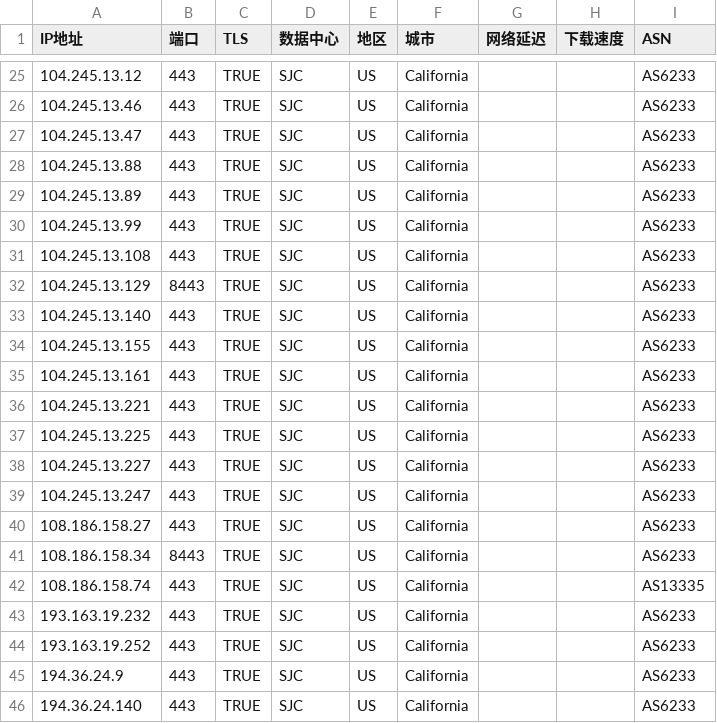
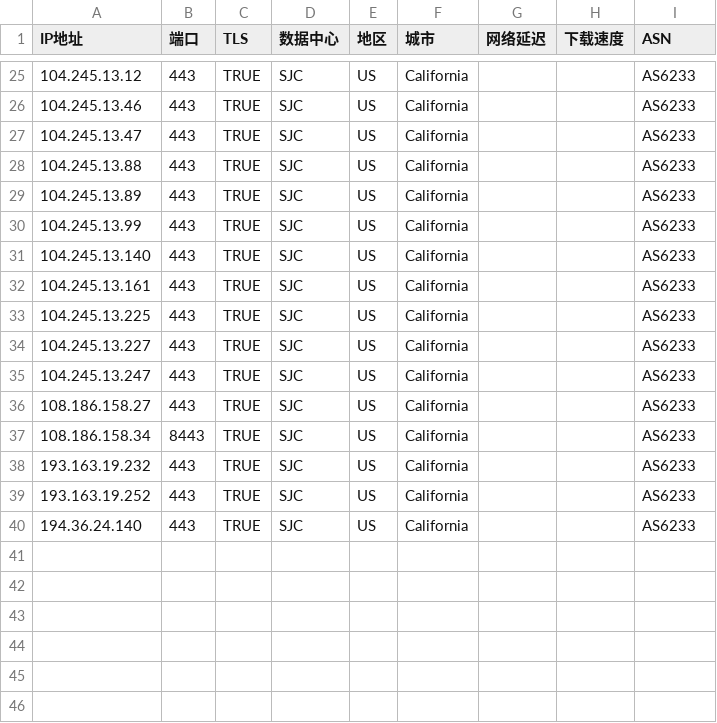
Before and after one commit to zjh327954/css, a CSV file: 优选反代ip/AS6233.csv, drawn as a sheet; only a part is shown, gaps mark what is left out; removed rows and columns are numbered as before the commit, all else as after; the diff covers the shown part only; the diff names each change by its address in the sheet, - before the commit and + after, or states it on an @@ line.

```diff
--- a/优选反代ip/AS6233.csv
+++ b/优选反代ip/AS6233.csv
-row 31: 104.245.13.108 | 443 | TRUE | SJC | US | California |  |  | AS6233
-row 32: 104.245.13.129 | 8443 | TRUE | SJC | US | California |  |  | AS6233
-row 34: 104.245.13.155 | 443 | TRUE | SJC | US | California |  |  | AS6233
-row 36: 104.245.13.221 | 443 | TRUE | SJC | US | California |  |  | AS6233
-row 42: 108.186.158.74 | 443 | TRUE | SJC | US | California |  |  | AS13335
-row 45: 194.36.24.9 | 443 | TRUE | SJC | US | California |  |  | AS6233
```
Also changed, not shown: 4 added rows, 4 removed rows and 2 edited cells elsewhere in this file.
